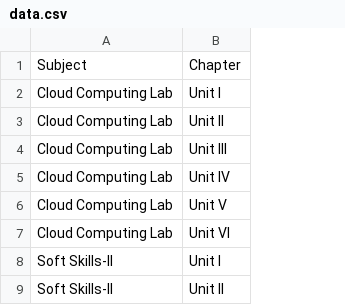
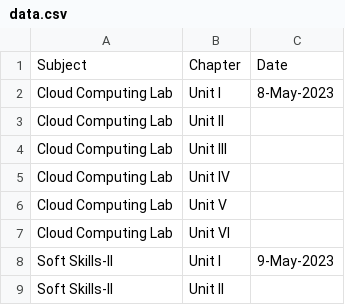
Before and after one commit to yaswanthbb/Study-Mate, a CSV file: data.csv, drawn as a sheet; only a part is shown; the diff names each change by its address in the sheet, - before the commit and + after, or states it on an @@ line.

Commit message:
Add Exam Dates in data.csv
[Ticket: 111]

```diff
--- a/data.csv
+++ b/data.csv
+column C, rows 1-8: Date | 8-May-2023 |  |  |  |  |  | 9-May-2023
```
